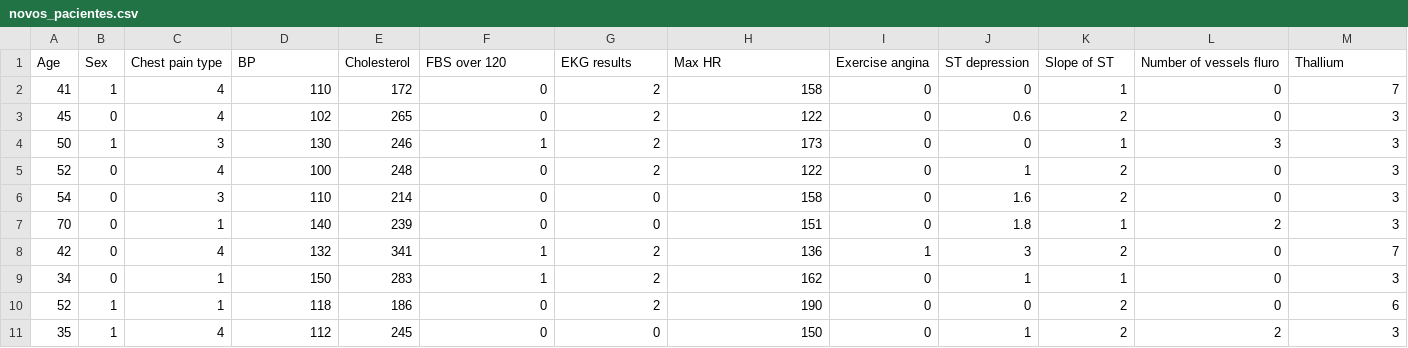
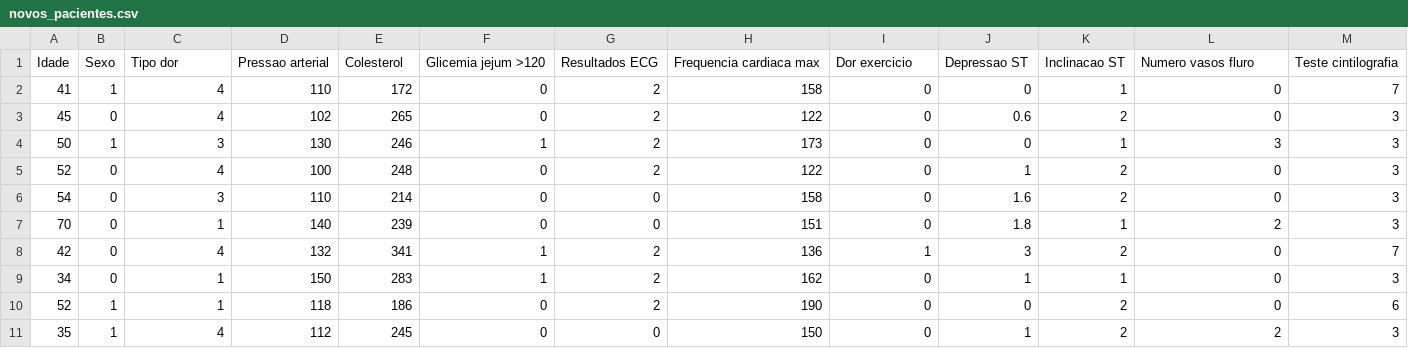
Before and after one commit to alura-cursos/classificacao_xgboost, a CSV file: Dados/novos_pacientes.csv, drawn as a sheet.

Commit message:
Update novos_pacientes.csv

```diff
--- a/Dados/novos_pacientes.csv
+++ b/Dados/novos_pacientes.csv
@@ -1,2 +1,2 @@
-Age,Sex,Chest pain type,BP,Cholesterol,FBS over 120,EKG results,Max HR,Exercise angina,ST depression,Slope of ST,Number of vessels fluro,Thallium
+Idade,Sexo,Tipo dor,Pressao arterial,Colesterol,Glicemia jejum >120,Resultados ECG,Frequencia cardiaca max,Dor exercicio,Depressao ST,Inclinacao ST,Numero vasos fluro,Teste cintilografia
 41,1,4,110,172,0,2,158,0,0,1,0,7
```
